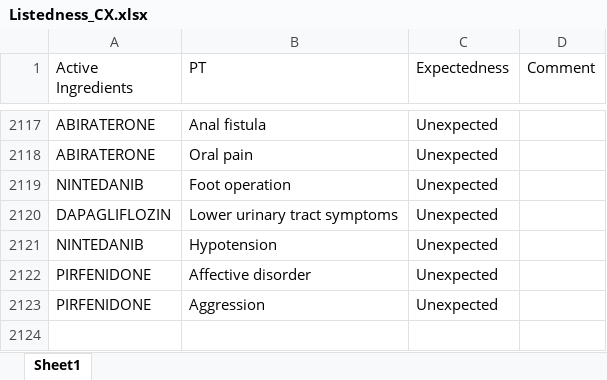
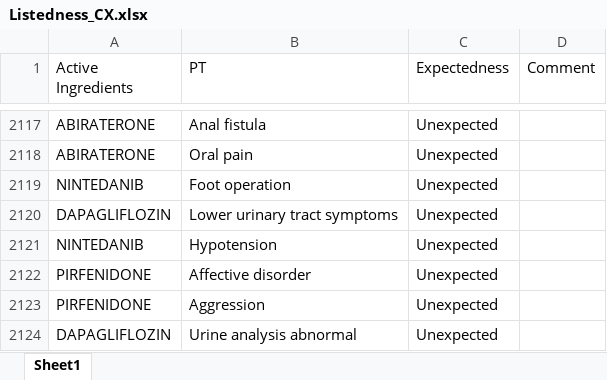
Before and after one commit to JPadhy0680/PV-Automation-Hub-Test, an Excel workbook: data/Listedness_CX.xlsx, sheet Sheet1, drawn as a sheet; only a part is shown, gaps mark what is left out; values as stored, in another font and other column widths than the file's, no borders; the diff names each change by its address in the sheet, - before the commit and + after, or states it on an @@ line.

Commit message:
Update listedness: DAPAGLIFLOZIN / Urine analysis abnormal

```diff
--- a/data/Listedness_CX.xlsx (sheet Sheet1)
+++ b/data/Listedness_CX.xlsx (sheet Sheet1)
+row 2124: DAPAGLIFLOZIN | Urine analysis abnormal | Unexpected
```
